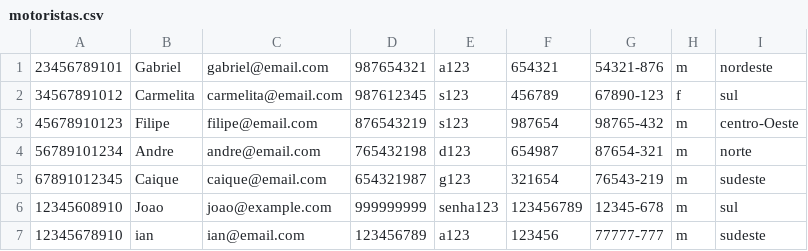
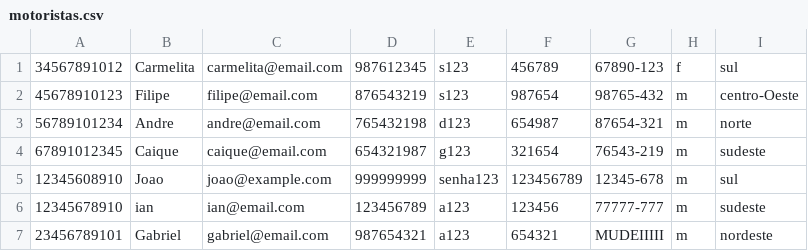
Before and after one commit to CarmelitaBraga/batvolta-pl, a CSV file: database/motoristas.csv, drawn as a sheet; removed rows and columns are numbered as before the commit, all else as after; the diff names each change by its address in the sheet, - before the commit and + after, or states it on an @@ line.

```diff
--- a/database/motoristas.csv
+++ b/database/motoristas.csv
-row 1: 23456789101 | Gabriel | gabriel@email.com | 987654321 | a123 | 654321 | 54321-876 | m | nordeste
+row 7: 23456789101 | Gabriel | gabriel@email.com | 987654321 | a123 | 654321 | MUDEIIIII | m | nordeste
```
Also changed, not shown: 7 other files.
